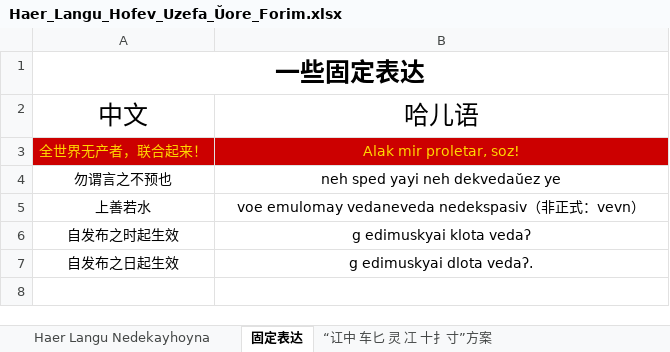
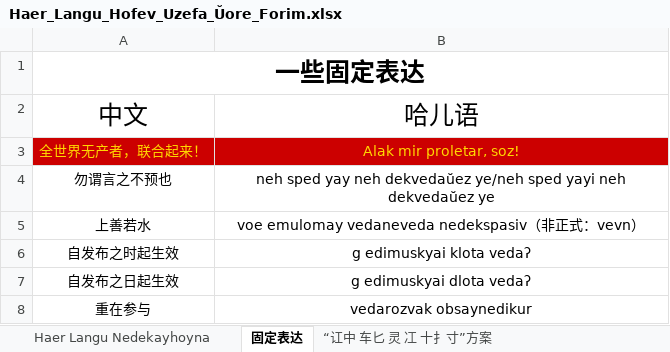
Before and after one commit to hssrgov/hssrgov.github.io, an Excel workbook: Haer_Langu_Hofev_Uzefa_Ŭore_Forim.xlsx, sheet 固定表达, drawn as a sheet; values as stored, in another font and other column widths than the file's, no borders; the diff names each change by its address in the sheet, - before the commit and + after, or states it on an @@ line.

```diff
--- a/Haer_Langu_Hofev_Uzefa_Ŭore_Forim.xlsx (sheet 固定表达)
+++ b/Haer_Langu_Hofev_Uzefa_Ŭore_Forim.xlsx (sheet 固定表达)
-B4: neh sped yayi neh…
+B4: neh sped yay neh dekvedaŭez ye/neh sped yayi neh…
-B7: g edimuskyai dlota vedaʔ.
+B7: g edimuskyai dlota vedaʔ
+row 8: 重在参与 | vedarozvak obsaynedikur
```
Also changed, not shown: sheet Haer Langu Nedekayhoyna, 8 other files.
